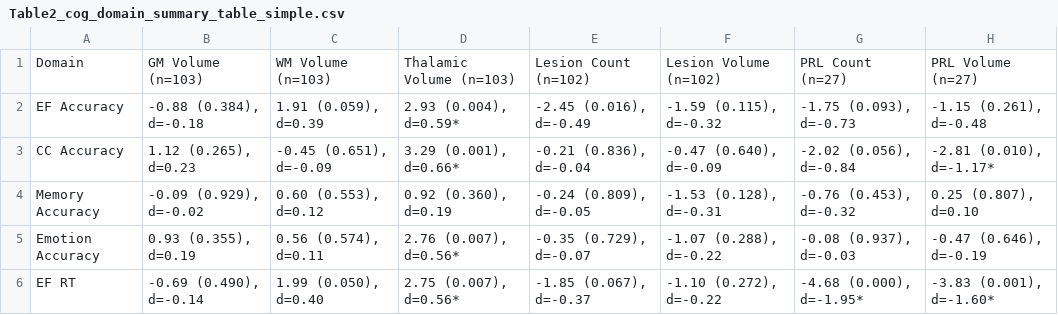
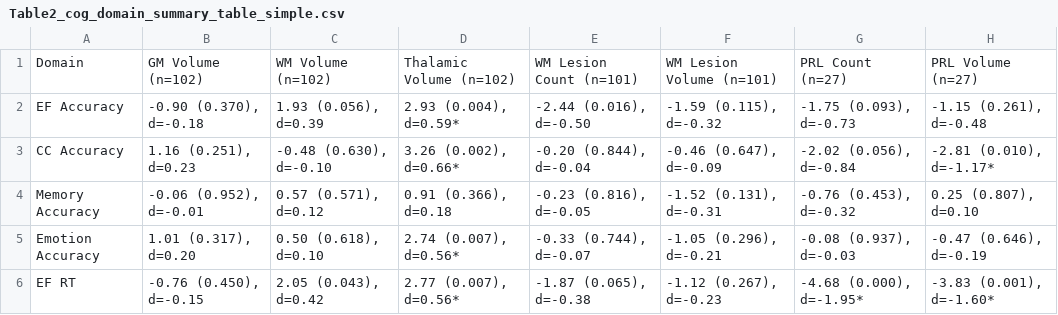
Before and after one commit to Baller-Lab/ms_cnb_2026, a CSV file: results/Table2_cog_domain_summary_table_simple.csv, drawn as a sheet; only a part is shown; the diff covers the shown part only.

```diff
--- a/results/Table2_cog_domain_summary_table_simple.csv
+++ b/results/Table2_cog_domain_summary_table_simple.csv
@@ -1,6 +1,6 @@
-"Domain","GM Volume (n=103)","WM Volume (n=103)","Thalamic Volume (n=103)","Lesion Count (n=102)","Lesion Volume (n=102)","PRL Count (n=27)","PRL Volume (n=27)"
-"EF Accuracy","-0.88 (0.384), d=-0.18","1.91 (0.059), d=0.39","2.93 (0.004), d=0.59*","-2.45 (0.016), d=-0.49","-1.59 (0.115), d=-0.32","-1.75 (0.093), d=-0.73","-1.15 (0.261), d=-0.48"
-"CC Accuracy","1.12 (0.265), d=0.23","-0.45 (0.651), d=-0.09","3.29 (0.001), d=0.66*","-0.21 (0.836), d=-0.04","-0.47 (0.640), d=-0.09","-2.02 (0.056), d=-0.84","-2.81 (0.010), d=-1.17*"
-"Memory Accuracy","-0.09 (0.929), d=-0.02","0.60 (0.553), d=0.12","0.92 (0.360), d=0.19","-0.24 (0.809), d=-0.05","-1.53 (0.128), d=-0.31","-0.76 (0.453), d=-0.32","0.25 (0.807), d=0.10"
-"Emotion Accuracy","0.93 (0.355), d=0.19","0.56 (0.574), d=0.11","2.76 (0.007), d=0.56*","-0.35 (0.729), d=-0.07","-1.07 (0.288), d=-0.22","-0.08 (0.937), d=-0.03","-0.47 (0.646), d=-0.19"
-"EF RT","-0.69 (0.490), d=-0.14","1.99 (0.050), d=0.40","2.75 (0.007), d=0.56*","-1.85 (0.067), d=-0.37","-1.10 (0.272), d=-0.22","-4.68 (0.000), d=-1.95*","-3.83 (0.001), d=-1.60*"
+"Domain","GM Volume (n=102)","WM Volume (n=102)","Thalamic Volume (n=102)","WM Lesion Count (n=101)","WM Lesion Volume (n=101)","PRL Count (n=27)","PRL Volume (n=27)"
+"EF Accuracy","-0.90 (0.370), d=-0.18","1.93 (0.056), d=0.39","2.93 (0.004), d=0.59*","-2.44 (0.016), d=-0.50","-1.59 (0.115), d=-0.32","-1.75 (0.093), d=-0.73","-1.15 (0.261), d=-0.48"
+"CC Accuracy","1.16 (0.251), d=0.23","-0.48 (0.630), d=-0.10","3.26 (0.002), d=0.66*","-0.20 (0.844), d=-0.04","-0.46 (0.647), d=-0.09","-2.02 (0.056), d=-0.84","-2.81 (0.010), d=-1.17*"
+"Memory Accuracy","-0.06 (0.952), d=-0.01","0.57 (0.571), d=0.12","0.91 (0.366), d=0.18","-0.23 (0.816), d=-0.05","-1.52 (0.131), d=-0.31","-0.76 (0.453), d=-0.32","0.25 (0.807), d=0.10"
+"Emotion Accuracy","1.01 (0.317), d=0.20","0.50 (0.618), d=0.10","2.74 (0.007), d=0.56*","-0.33 (0.744), d=-0.07","-1.05 (0.296), d=-0.21","-0.08 (0.937), d=-0.03","-0.47 (0.646), d=-0.19"
+"EF RT","-0.76 (0.450), d=-0.15","2.05 (0.043), d=0.42","2.77 (0.007), d=0.56*","-1.87 (0.065), d=-0.38","-1.12 (0.267), d=-0.23","-4.68 (0.000), d=-1.95*","-3.83 (0.001), d=-1.60*"
```
Also changed, not shown: 23 edited cells elsewhere in this file, results/Table1.csv, 5 other files.
